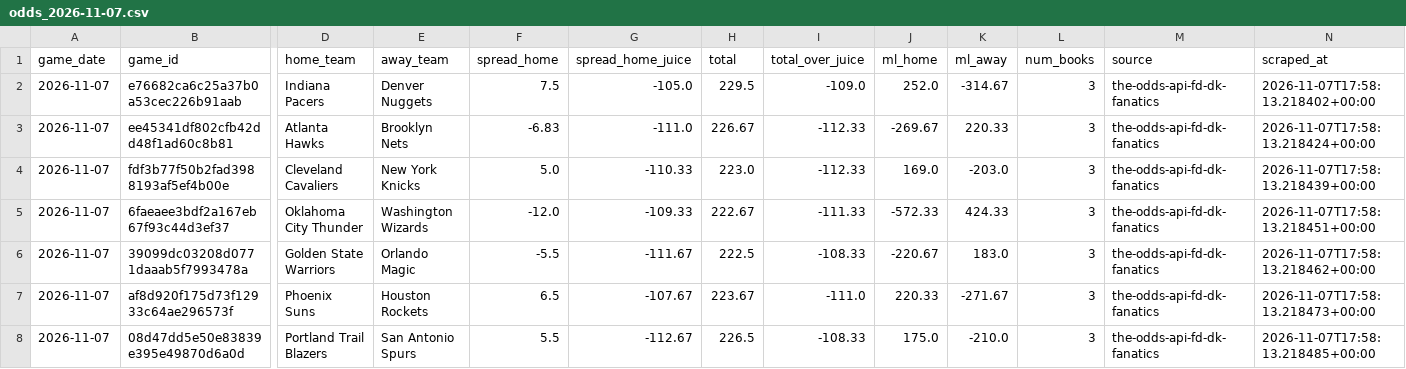
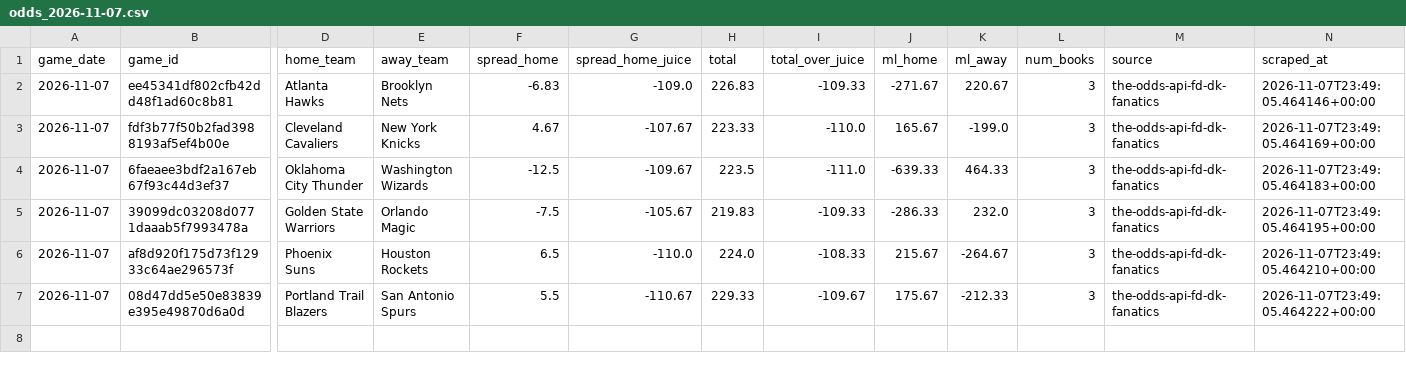
Before and after one commit to bigtyme2k3/Nba-model, a CSV file: data/raw/odds_2026-11-07.csv, drawn as a sheet; only a part is shown, gaps mark what is left out; removed rows and columns are numbered as before the commit, all else as after; rows hold the shown columns only; the diff names each change by its address in the sheet, - before the commit and + after, or states it on an @@ line.

```diff
--- a/data/raw/odds_2026-11-07.csv
+++ b/data/raw/odds_2026-11-07.csv
-row 2: 2026-11-07 | e76682ca6c25a37b0a53cec226b91aab | Indiana Pacers | Denver Nuggets | 7.5 | -105.0 | 229.5 | -109.0 | 252.0 | -314.67 | 3 | the-odds-api-fd-dk-fanatics | 2026-11-07T17:58:13.218402+00:00
-G2 (spread_home_juice): -111.0
+G2 (spread_home_juice): -109.0
-H2 (total): 226.67
+H2 (total): 226.83
-I2 (total_over_juice): -112.33
+I2 (total_over_juice): -109.33
-J2 (ml_home): -269.67
+J2 (ml_home): -271.67
-K2 (ml_away): 220.33
+K2 (ml_away): 220.67
-N2 (scraped_at): 2026-11-07T17:58:13.218424+00:00
+N2 (scraped_at): 2026-11-07T23:49:05.464146+00:00
-F3 (spread_home): 5.0
+F3 (spread_home): 4.67
-G3 (spread_home_juice): -110.33
+G3 (spread_home_juice): -107.67
-H3 (total): 223.0
+H3 (total): 223.33
-I3 (total_over_juice): -112.33
+I3 (total_over_juice): -110.0
-J3 (ml_home): 169.0
+J3 (ml_home): 165.67
-K3 (ml_away): -203.0
+K3 (ml_away): -199.0
-N3 (scraped_at): 2026-11-07T17:58:13.218439+00:00
+N3 (scraped_at): 2026-11-07T23:49:05.464169+00:00
-F4 (spread_home): -12.0
+F4 (spread_home): -12.5
-G4 (spread_home_juice): -109.33
+G4 (spread_home_juice): -109.67
-H4 (total): 222.67
+H4 (total): 223.5
-I4 (total_over_juice): -111.33
+I4 (total_over_juice): -111.0
-J4 (ml_home): -572.33
+J4 (ml_home): -639.33
-K4 (ml_away): 424.33
+K4 (ml_away): 464.33
-N4 (scraped_at): 2026-11-07T17:58:13.218451+00:00
+N4 (scraped_at): 2026-11-07T23:49:05.464183+00:00
-F5 (spread_home): -5.5
+F5 (spread_home): -7.5
-G5 (spread_home_juice): -111.67
+G5 (spread_home_juice): -105.67
-H5 (total): 222.5
+H5 (total): 219.83
-I5 (total_over_juice): -108.33
+I5 (total_over_juice): -109.33
-J5 (ml_home): -220.67
+J5 (ml_home): -286.33
-K5 (ml_away): 183.0
+K5 (ml_away): 232.0
-N5 (scraped_at): 2026-11-07T17:58:13.218462+00:00
+N5 (scraped_at): 2026-11-07T23:49:05.464195+00:00
-G6 (spread_home_juice): -107.67
+G6 (spread_home_juice): -110.0
-H6 (total): 223.67
+H6 (total): 224.0
-I6 (total_over_juice): -111.0
+I6 (total_over_juice): -108.33
-J6 (ml_home): 220.33
+J6 (ml_home): 215.67
-K6 (ml_away): -271.67
+K6 (ml_away): -264.67
-N6 (scraped_at): 2026-11-07T17:58:13.218473+00:00
+N6 (scraped_at): 2026-11-07T23:49:05.464210+00:00
-G7 (spread_home_juice): -112.67
+G7 (spread_home_juice): -110.67
-H7 (total): 226.5
+H7 (total): 229.33
-I7 (total_over_juice): -108.33
+I7 (total_over_juice): -109.67
-J7 (ml_home): 175.0
+J7 (ml_home): 175.67
-K7 (ml_away): -210.0
+K7 (ml_away): -212.33
-N7 (scraped_at): 2026-11-07T17:58:13.218485+00:00
+N7 (scraped_at): 2026-11-07T23:49:05.464222+00:00
```
Also changed, not shown: data/raw/injuries_2026-11-07.csv, data/raw/injuries_today.csv, 17 other files.
